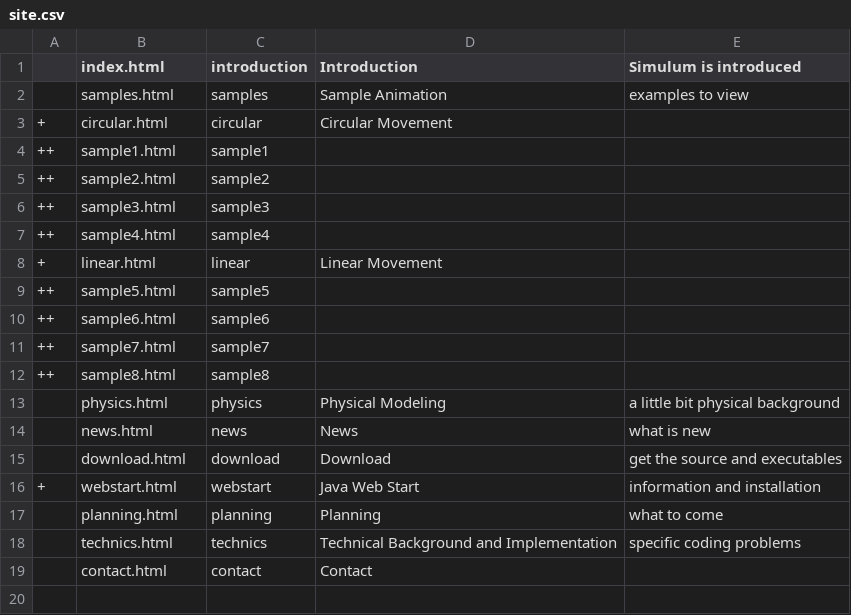
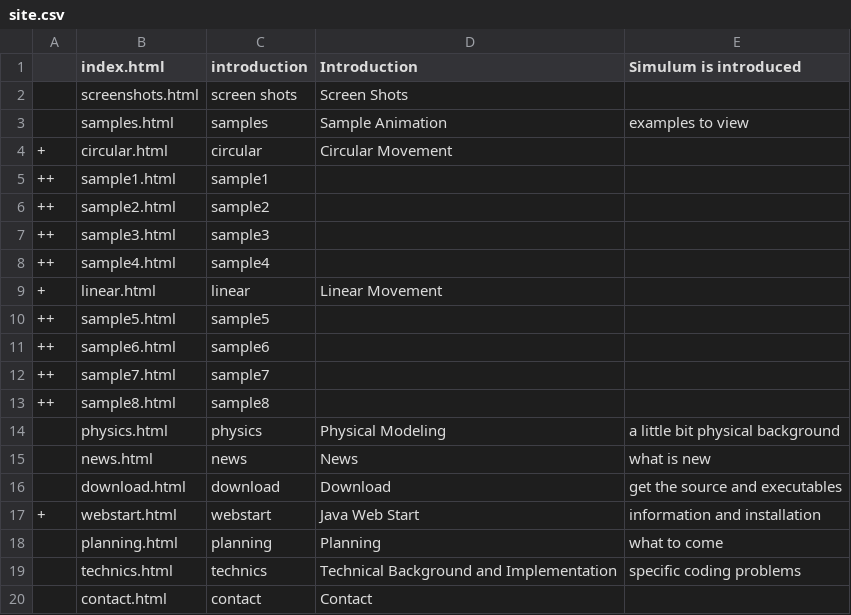
Before and after one commit to m-31/mulumis, a CSV file: MulumisDoc/web/src/site.csv, drawn as a sheet.

```diff
--- a/MulumisDoc/web/src/site.csv
+++ b/MulumisDoc/web/src/site.csv
@@ -1,2 +1,3 @@
 ;index.html;introduction;Introduction;Simulum is introduced
+;screenshots.html;screen shots;Screen Shots
 ;samples.html;samples;Sample Animation;examples to view
```
Also changed, not shown: 12 other files.
